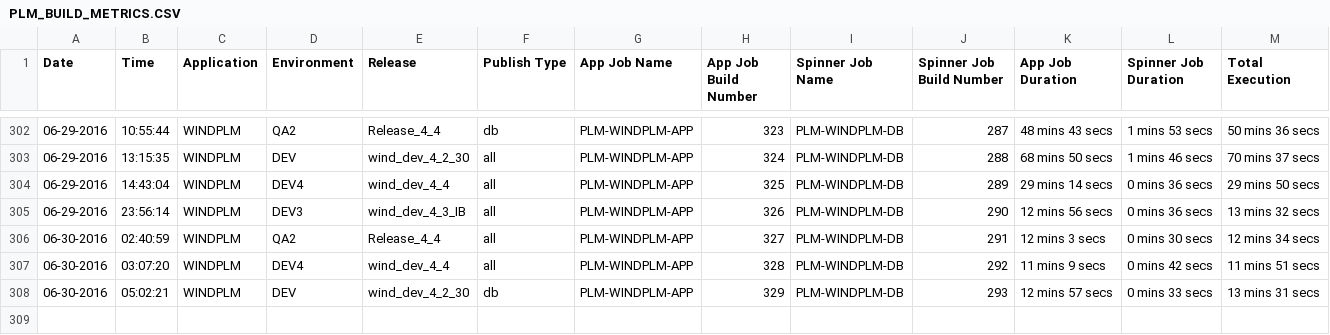
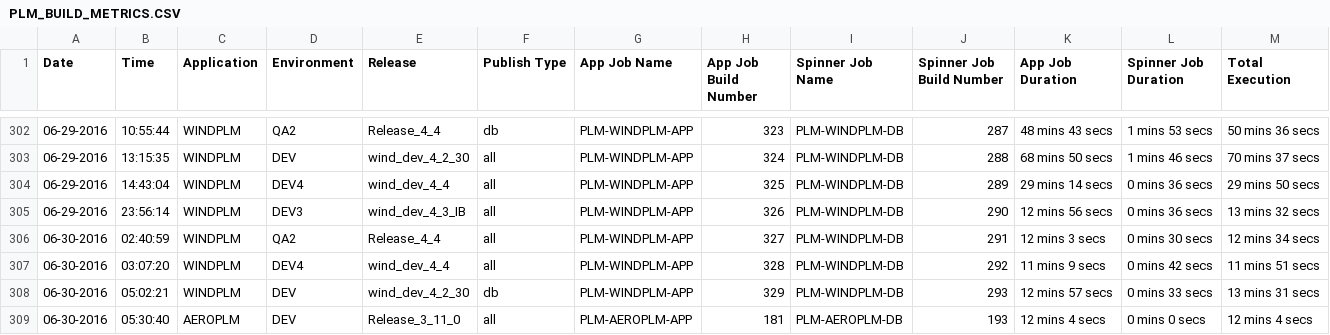
Before and after one commit to veersudhir83/csv-to-html-table, a CSV file: data/PLM_BUILD_METRICS.CSV, drawn as a sheet; only a part is shown, gaps mark what is left out.

Commit message:
New Metrics File at 06-30-2016 15:43:07

```diff
--- a/data/PLM_BUILD_METRICS.CSV
+++ b/data/PLM_BUILD_METRICS.CSV
@@ -308 +308,2 @@ Date, Time, Application,Environment,Release,Publish Type,App Job Name, App Job B
 06-30-2016,05:02:21,WINDPLM,DEV,wind_dev_4_2_30,db,PLM-WINDPLM-APP,329,PLM-WINDPLM-DB,293,12 mins 57 secs,0 mins 33 secs,13 mins 31 secs
+06-30-2016,05:30:40,AEROPLM,DEV,Release_3_11_0,all,PLM-AEROPLM-APP,181,PLM-AEROPLM-DB,193,12 mins 4 secs,0 mins 0 secs,12 mins 4 secs
```
